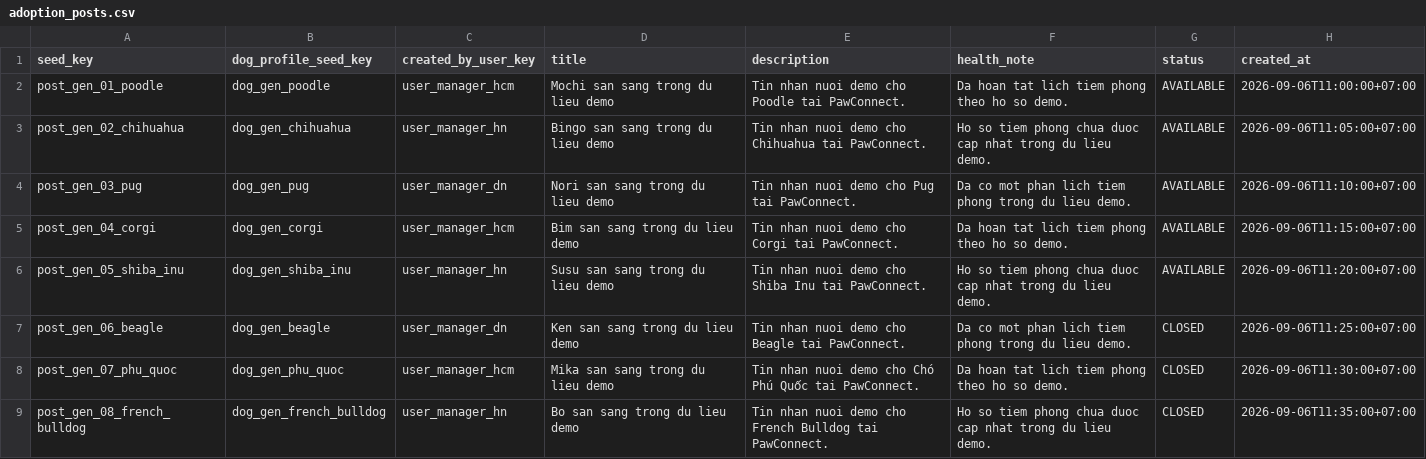
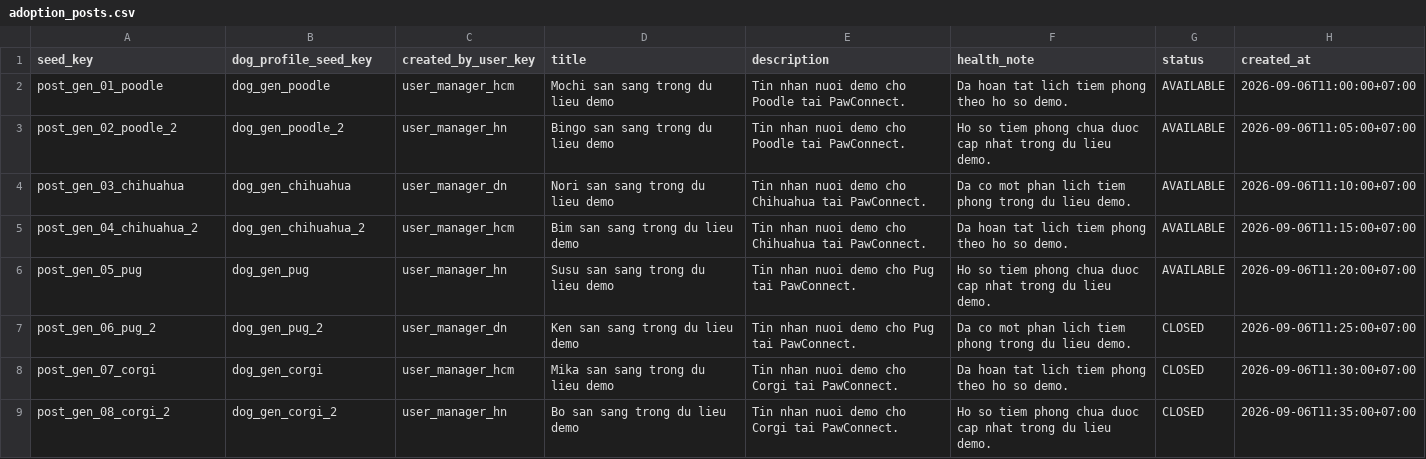
Before and after one commit to Trung-Khang/PawConnect, a CSV file: data-pipeline/data/generated/adoption/adoption_posts.csv, drawn as a sheet.

Commit message:
feat(data): add versioned seed releases and breed catalog

```diff
--- a/data-pipeline/data/generated/adoption/adoption_posts.csv
+++ b/data-pipeline/data/generated/adoption/adoption_posts.csv
@@ -2,8 +2,8 @@ seed_key,dog_profile_seed_key,created_by_user_key,title,description,health_note,
 post_gen_01_poodle,dog_gen_poodle,user_manager_hcm,Mochi san sang trong du lieu demo,Tin nhan nuoi demo cho Poodle tai PawConnect.,Da hoan tat lich tiem phong theo ho so demo.,AVAILABLE,2026-09-06T11:00:00+07:00
-post_gen_02_chihuahua,dog_gen_chihuahua,user_manager_hn,Bingo san sang trong du lieu demo,Tin nhan nuoi demo cho Chihuahua tai PawConnect.,Ho so tiem phong chua duoc cap nhat trong du lieu demo.,AVAILABLE,2026-09-06T11:05:00+07:00
-post_gen_03_pug,dog_gen_pug,user_manager_dn,Nori san sang trong du lieu demo,Tin nhan nuoi demo cho Pug tai PawConnect.,Da co mot phan lich tiem phong trong du lieu demo.,AVAILABLE,2026-09-06T11:10:00+07:00
-post_gen_04_corgi,dog_gen_corgi,user_manager_hcm,Bim san sang trong du lieu demo,Tin nhan nuoi demo cho Corgi tai PawConnect.,Da hoan tat lich tiem phong theo ho so demo.,AVAILABLE,2026-09-06T11:15:00+07:00
-post_gen_05_shiba_inu,dog_gen_shiba_inu,user_manager_hn,Susu san sang trong du lieu demo,Tin nhan nuoi demo cho Shiba Inu tai PawConnect.,Ho so tiem phong chua duoc cap nhat trong du lieu demo.,AVAILABLE,2026-09-06T11:20:00+07:00
-post_gen_06_beagle,dog_gen_beagle,user_manager_dn,Ken san sang trong du lieu demo,Tin nhan nuoi demo cho Beagle tai PawConnect.,Da co mot phan lich tiem phong trong du lieu demo.,CLOSED,2026-09-06T11:25:00+07:00
-post_gen_07_phu_quoc,dog_gen_phu_quoc,user_manager_hcm,Mika san sang trong du lieu demo,Tin nhan nuoi demo cho Chó Phú Quốc tai PawConnect.,Da hoan tat lich tiem phong theo ho so demo.,CLOSED,2026-09-06T11:30:00+07:00
-post_gen_08_french_bulldog,dog_gen_french_bulldog,user_manager_hn,Bo san sang trong du lieu demo,Tin nhan nuoi demo cho French Bulldog tai PawConnect.,Ho so tiem phong chua duoc cap nhat trong du lieu demo.,CLOSED,2026-09-06T11:35:00+07:00
+post_gen_02_poodle_2,dog_gen_poodle_2,user_manager_hn,Bingo san sang trong du lieu demo,Tin nhan nuoi demo cho Poodle tai PawConnect.,Ho so tiem phong chua duoc cap nhat trong du lieu demo.,AVAILABLE,2026-09-06T11:05:00+07:00
+post_gen_03_chihuahua,dog_gen_chihuahua,user_manager_dn,Nori san sang trong du lieu demo,Tin nhan nuoi demo cho Chihuahua tai PawConnect.,Da co mot phan lich tiem phong trong du lieu demo.,AVAILABLE,2026-09-06T11:10:00+07:00
+post_gen_04_chihuahua_2,dog_gen_chihuahua_2,user_manager_hcm,Bim san sang trong du lieu demo,Tin nhan nuoi demo cho Chihuahua tai PawConnect.,Da hoan tat lich tiem phong theo ho so demo.,AVAILABLE,2026-09-06T11:15:00+07:00
+post_gen_05_pug,dog_gen_pug,user_manager_hn,Susu san sang trong du lieu demo,Tin nhan nuoi demo cho Pug tai PawConnect.,Ho so tiem phong chua duoc cap nhat trong du lieu demo.,AVAILABLE,2026-09-06T11:20:00+07:00
+post_gen_06_pug_2,dog_gen_pug_2,user_manager_dn,Ken san sang trong du lieu demo,Tin nhan nuoi demo cho Pug tai PawConnect.,Da co mot phan lich tiem phong trong du lieu demo.,CLOSED,2026-09-06T11:25:00+07:00
+post_gen_07_corgi,dog_gen_corgi,user_manager_hcm,Mika san sang trong du lieu demo,Tin nhan nuoi demo cho Corgi tai PawConnect.,Da hoan tat lich tiem phong theo ho so demo.,CLOSED,2026-09-06T11:30:00+07:00
+post_gen_08_corgi_2,dog_gen_corgi_2,user_manager_hn,Bo san sang trong du lieu demo,Tin nhan nuoi demo cho Corgi tai PawConnect.,Ho so tiem phong chua duoc cap nhat trong du lieu demo.,CLOSED,2026-09-06T11:35:00+07:00
```
Also changed, not shown: data-pipeline/data/generated/adoption/adoption_applications.csv, 39 other files.
